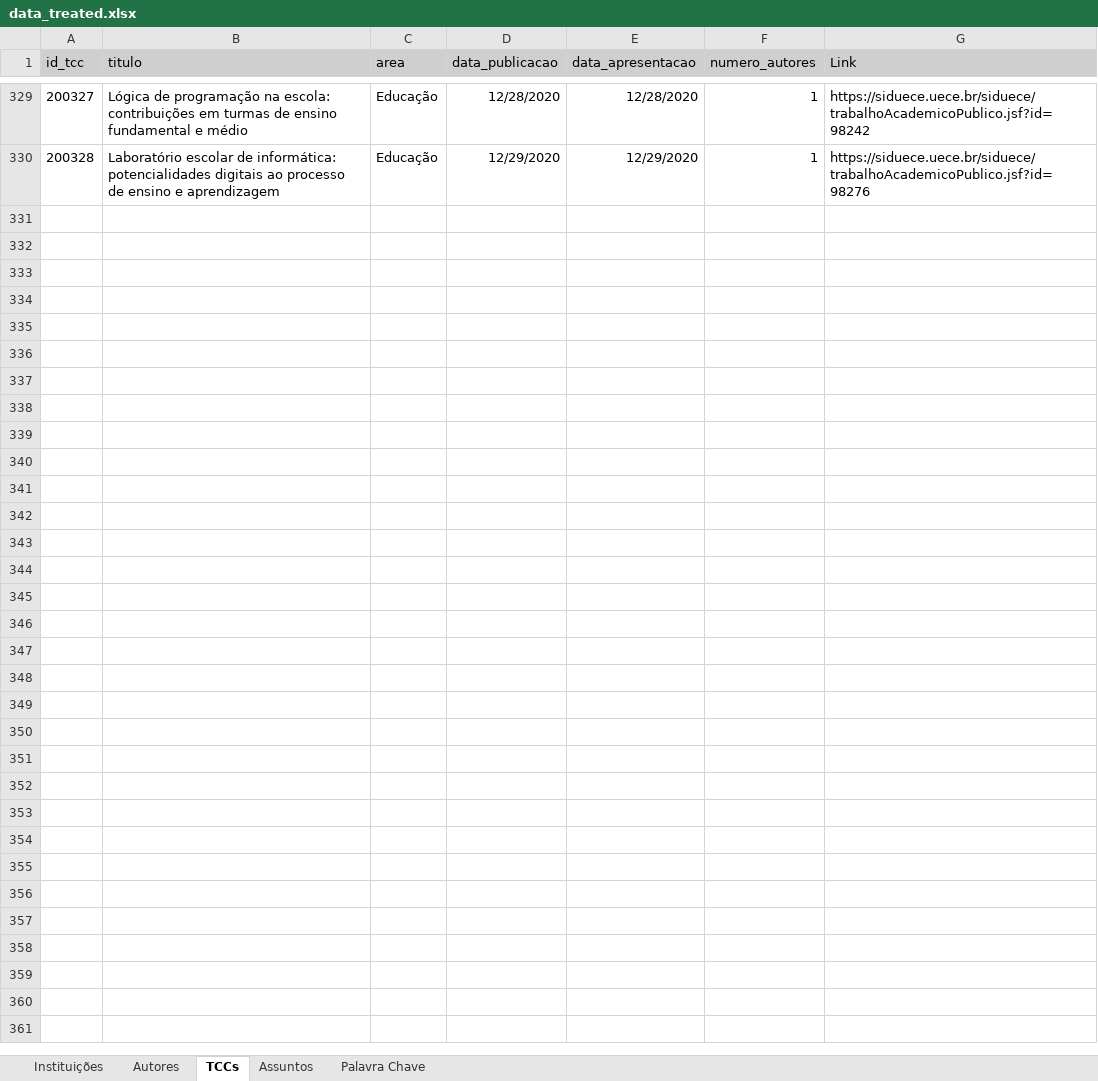
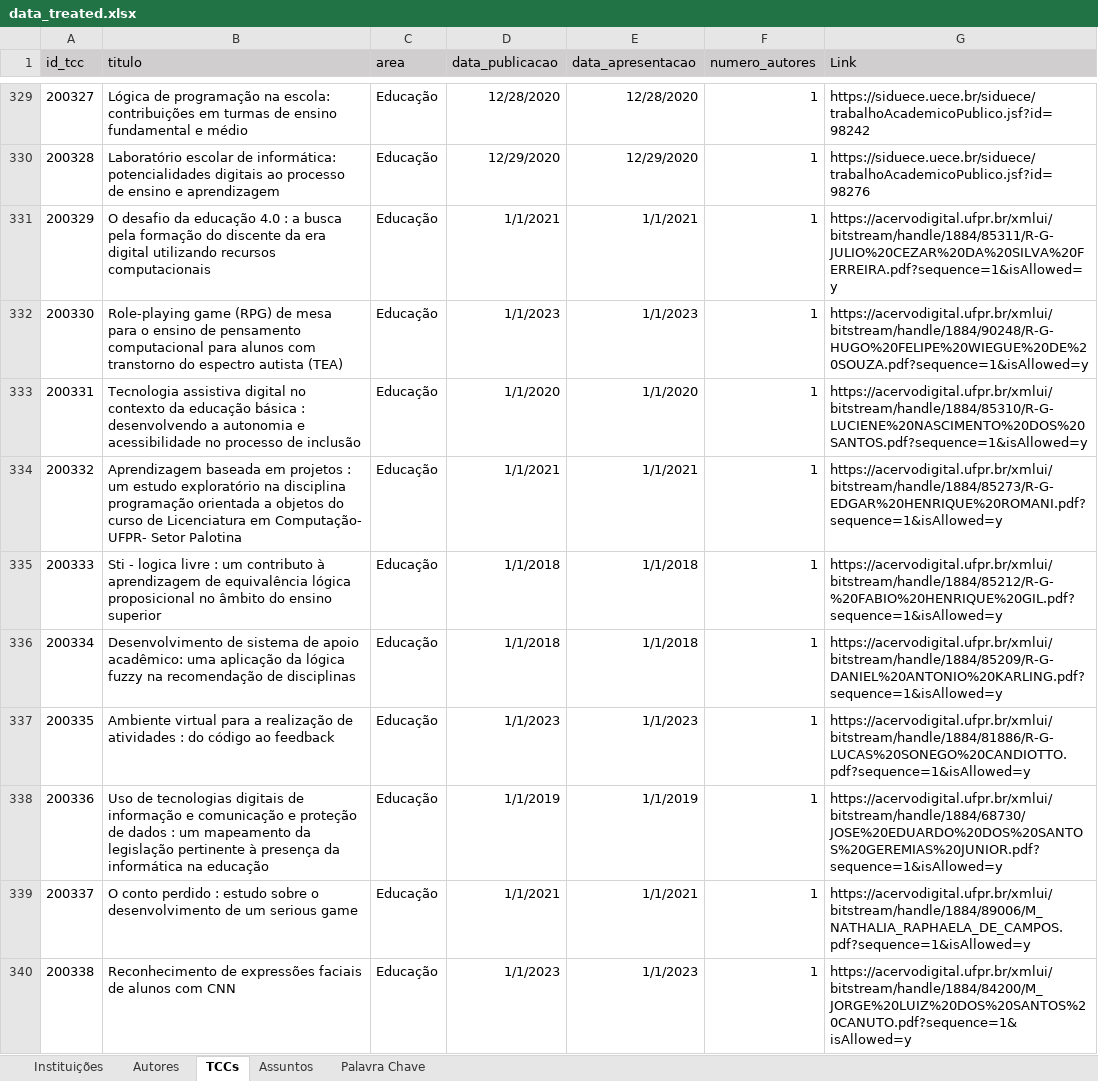
Before and after one commit to Geilsondss/Fluxo_da_Comunicacao_Cientifica_Lic_Comp, an Excel workbook: Data/data_treated.xlsx, sheet TCCs, drawn as a sheet; only a part is shown, gaps mark what is left out; values as stored, in another font and other column widths than the file's, no borders; the diff covers the shown part only; the diff names each change by its address in the sheet, - before the commit and + after, or states it on an @@ line.

Commit message:
Dados tratados da UFPR coletado no dia 04/08/25

```diff
--- a/Data/data_treated.xlsx (sheet TCCs)
+++ b/Data/data_treated.xlsx (sheet TCCs)
+row 331: 200329 | O desafio da educação 4.0 : a busca pela formação do discente da era digital utilizando recursos computacionais | Educação | 1/1/2021 | 1/1/2021 | 1 | https://acervodigital.ufpr.br/xmlui/bitstream/handle/1884/85311/R-G-JULIO%20CEZAR%20DA%20SILVA%20FERREIRA.pdf?sequence=1&isAllowed=y
+row 332: 200330 | Role-playing game (RPG) de mesa para o ensino de pensamento computacional para alunos com transtorno do espectro autista (TEA) | Educação | 1/1/2023 | 1/1/2023 | 1 | https://acervodigital.ufpr.br/xmlui/bitstream/handle/1884/90248/R-G-HUGO%20FELIPE%20WIEGUE%20DE%20SOUZA.pdf?sequence=1&isAllowed=y
+row 333: 200331 | Tecnologia assistiva digital no contexto da educação básica : desenvolvendo a autonomia e acessibilidade no processo de inclusão | Educação | 1/1/2020 | 1/1/2020 | 1 | https://acervodigital.ufpr.br/xmlui/bitstream/handle/1884/85310/R-G-LUCIENE%20NASCIMENTO%20DOS%20SANTOS.pdf?sequence=1&isAllowed=y
+row 334: 200332 | Aprendizagem baseada em projetos : um estudo exploratório na disciplina programação orientada a objetos do curso de Licenciatura em Computação- UFPR- Setor Palotina | Educação | 1/1/2021 | 1/1/2021 | 1 | https://acervodigital.ufpr.br/xmlui/bitstream/handle/1884/85273/R-G-EDGAR%20HENRIQUE%20ROMANI.pdf?sequence=1&isAllowed=y
+row 335: 200333 | Sti - logica livre : um contributo à aprendizagem de equivalência lógica proposicional no âmbito do ensino superior | Educação | 1/1/2018 | 1/1/2018 | 1 | https://acervodigital.ufpr.br/xmlui/bitstream/handle/1884/85212/R-G-%20FABIO%20HENRIQUE%20GIL.pdf?sequence=1&isAllowed=y
+row 336: 200334 | Desenvolvimento de sistema de apoio acadêmico: uma aplicação da lógica fuzzy na recomendação de disciplinas | Educação | 1/1/2018 | 1/1/2018 | 1 | https://acervodigital.ufpr.br/xmlui/bitstream/handle/1884/85209/R-G-DANIEL%20ANTONIO%20KARLING.pdf?sequence=1&isAllowed=y
+row 337: 200335 | Ambiente virtual para a realização de atividades : do código ao feedback | Educação | 1/1/2023 | 1/1/2023 | 1 | https://acervodigital.ufpr.br/xmlui/bitstream/handle/1884/81886/R-G-LUCAS%20SONEGO%20CANDIOTTO.pdf?sequence=1&isAllowed=y
+row 338: 200336 | Uso de tecnologias digitais de informação e comunicação e proteção de dados : um mapeamento da legislação pertinente à presença da informática na educação | Educação | 1/1/2019 | 1/1/2019 | 1 | https://acervodigital.ufpr.br/xmlui/bitstream/handle/1884/68730/JOSE%20EDUARDO%20DOS%20SANTOS%20GEREMIAS%20JUNIOR.pdf?sequence=1&isAllowed=y
+row 339: 200337 | O conto perdido : estudo sobre o desenvolvimento de um serious game | Educação | 1/1/2021 | 1/1/2021 | 1 | https://acervodigital.ufpr.br/xmlui/bitstream/handle/1884/89006/M_NATHALIA_RAPHAELA_DE_CAMPOS.pdf?sequence=1&isAllowed=y
+row 340: 200338 | Reconhecimento de expressões faciais de alunos com CNN | Educação | 1/1/2023 | 1/1/2023 | 1 | https://acervodigital.ufpr.br/xmlui/bitstream/handle/1884/84200/M_JORGE%20LUIZ%20DOS%20SANTOS%20CANUTO.pdf?sequence=1&isAllowed=y
```
Also changed, not shown: 20 added rows elsewhere in this sheet, sheet Palavra Chave, sheet Autores, sheet Instituições.
